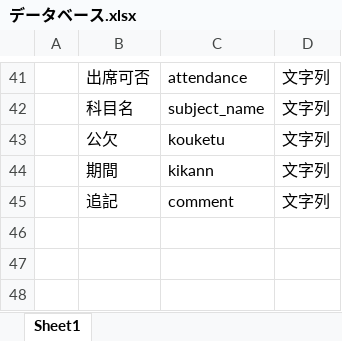
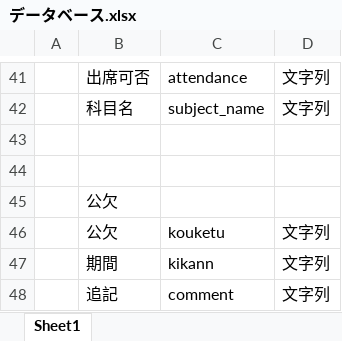
Before and after one commit to keiku0718/zyousupe2, an Excel workbook: 議事録/データベース.xlsx, sheet Sheet1, drawn as a sheet; only a part is shown, gaps mark what is left out; values as stored, in another font and other column widths than the file's, no borders; the diff names each change by its address in the sheet, - before the commit and + after, or states it on an @@ line.

Commit message:
データベース更新1106

```diff
--- a/議事録/データベース.xlsx (sheet Sheet1)
+++ b/議事録/データベース.xlsx (sheet Sheet1)
+row 43: (empty)
+row 44: (empty)
+row 45:  | 公欠
```
